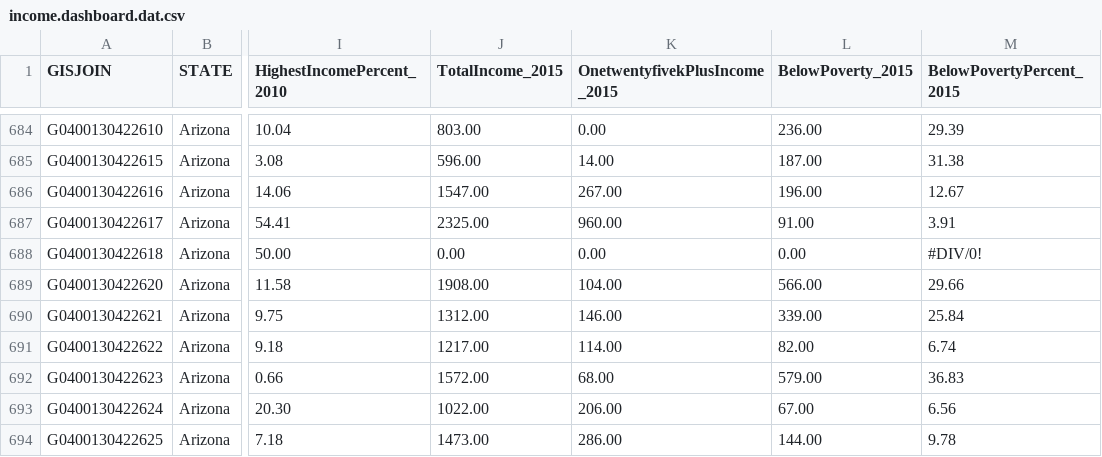
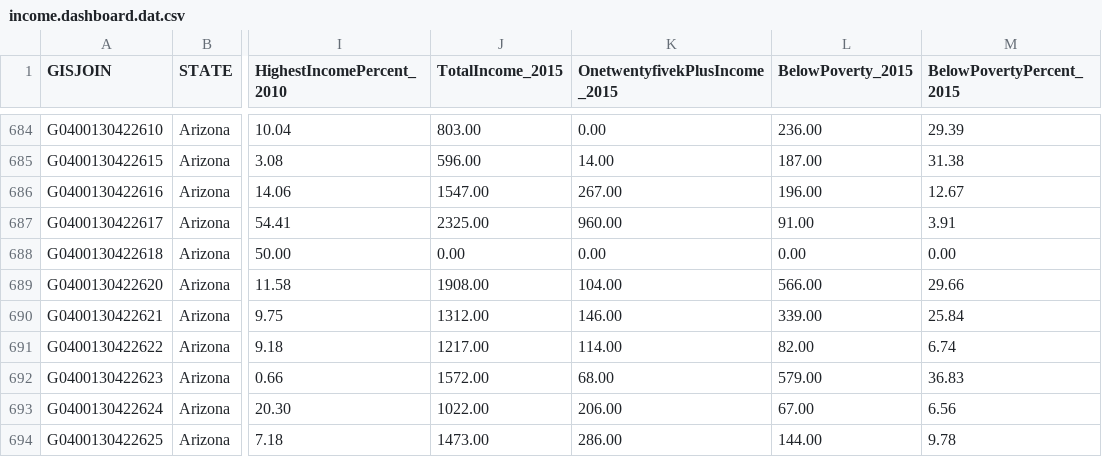
Before and after one commit to lecy/neighborhood_change_phx, a CSV file: data/income.dashboard.dat.csv, drawn as a sheet; only a part is shown, gaps mark what is left out; the diff covers the shown part only; the diff names each change by its address in the sheet, - before the commit and + after, or states it on an @@ line.

```diff
--- a/data/income.dashboard.dat.csv
+++ b/data/income.dashboard.dat.csv
-M688 (BelowPovertyPercent_2015): #DIV/0!
+M688 (BelowPovertyPercent_2015): 0.00
```
Also changed, not shown: 5 edited cells elsewhere in this file.
